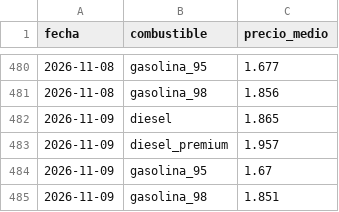
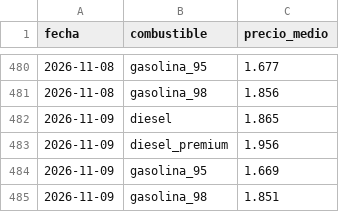
Before and after one commit to hamilton-insights/energia-en-ruta, a CSV file: site/data/c_historico_espana.csv, drawn as a sheet; only a part is shown, gaps mark what is left out.

```diff
--- a/site/data/c_historico_espana.csv
+++ b/site/data/c_historico_espana.csv
@@ -482,4 +482,4 @@ fecha,combustible,precio_medio
 2026-11-09,diesel,1.865
-2026-11-09,diesel_premium,1.957
-2026-11-09,gasolina_95,1.67
+2026-11-09,diesel_premium,1.956
+2026-11-09,gasolina_95,1.669
 2026-11-09,gasolina_98,1.851
```
Also changed, not shown: 4 other files.
